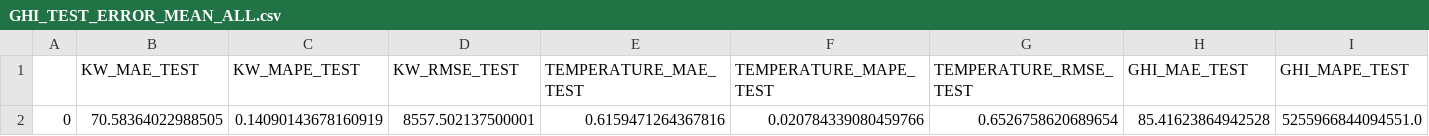
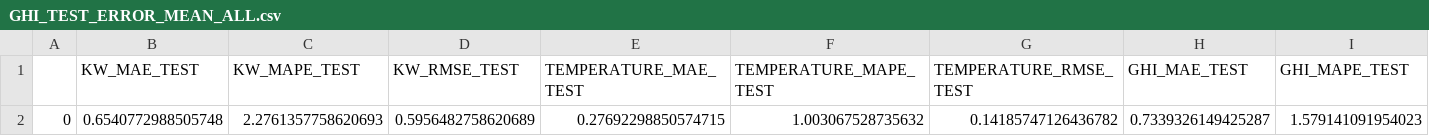
Before and after one commit to Rr-Diajeng/progress_ta, a CSV file: hybridLSTM_Transformer/GHI_TEST_ERROR_MEAN_ALL.csv, drawn as a sheet; only a part is shown; removed rows and columns are numbered as before the commit, all else as after; rows hold the shown columns only; the diff names each change by its address in the sheet, - before the commit and + after, or states it on an @@ line.

```diff
--- a/hybridLSTM_Transformer/GHI_TEST_ERROR_MEAN_ALL.csv
+++ b/hybridLSTM_Transformer/GHI_TEST_ERROR_MEAN_ALL.csv
-row 2: 0 | 70.58364022988505 | 0.14090143678160919 | 8557.502137500001 | 0.6159471264367816 | 0.020784339080459766 | 0.6526758620689654 | 85.41623864942528 | 5255966844094551.0
+row 2: 0 | 0.6540772988505748 | 2.2761357758620693 | 0.5956482758620689 | 0.27692298850574715 | 1.003067528735632 | 0.14185747126436782 | 0.7339326149425287 | 1.579141091954023
```
Also changed, not shown: hybridLSTM_Transformer/GHI_TRAIN_ERROR_MEAN_ALL.csv, hybridLSTM_Transformer/KW_TEST_ERROR.csv, 13 other files.
